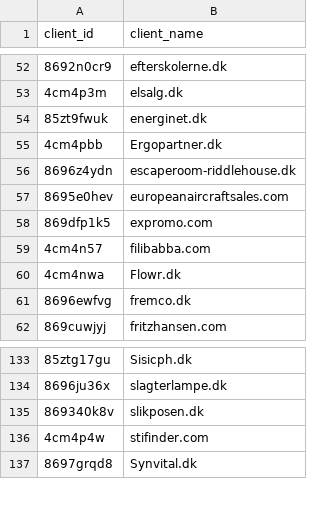
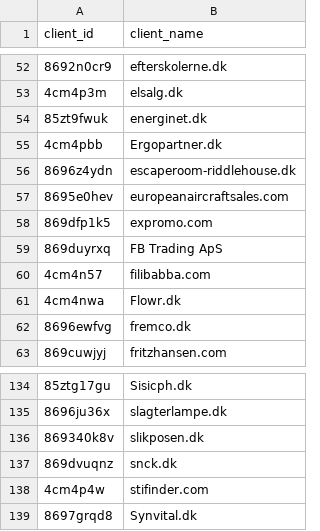
Before and after one commit to drilon-searchmind/SEARCHMIND_APEX_V2, a CSV file: scripts/clickup/clickup_customers.csv, drawn as a sheet; only a part is shown, gaps mark what is left out; the diff names each change by its address in the sheet, - before the commit and + after, or states it on an @@ line.

```diff
--- a/scripts/clickup/clickup_customers.csv
+++ b/scripts/clickup/clickup_customers.csv
+row 59: 869duyrxq | FB Trading ApS
+row 137: 869dvuqnz | snck.dk
```
Also changed, not shown: scripts/clickup/existing_customers.csv, scripts/clickup/missing_customers.csv, 13 other files.
